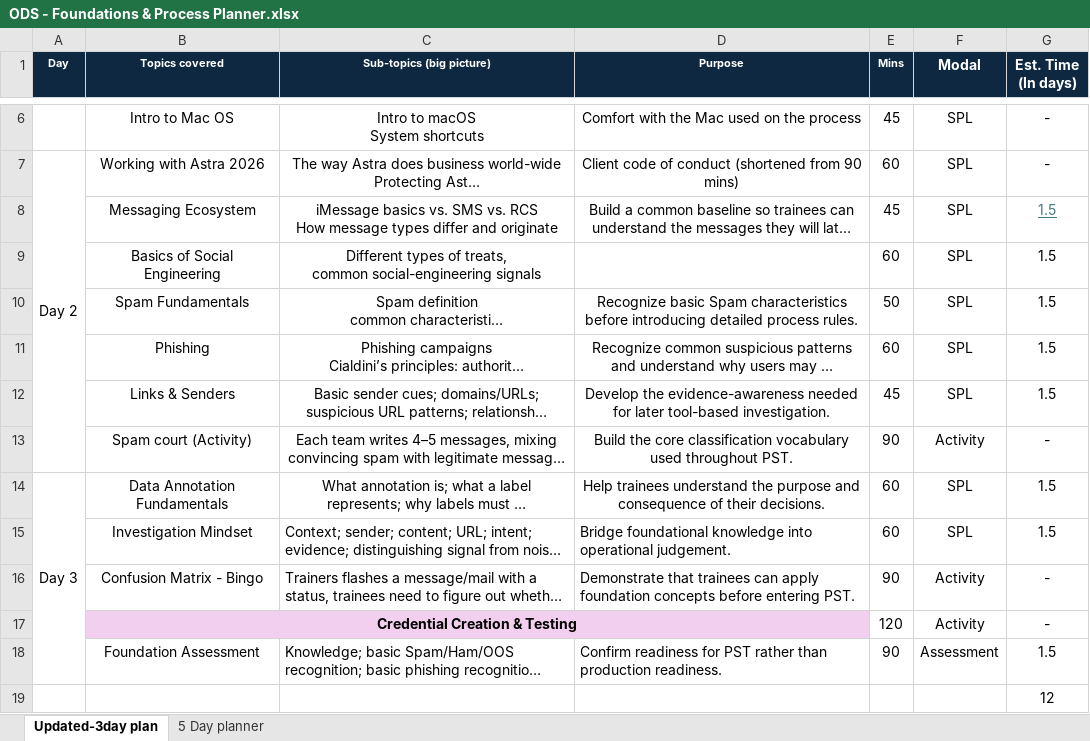
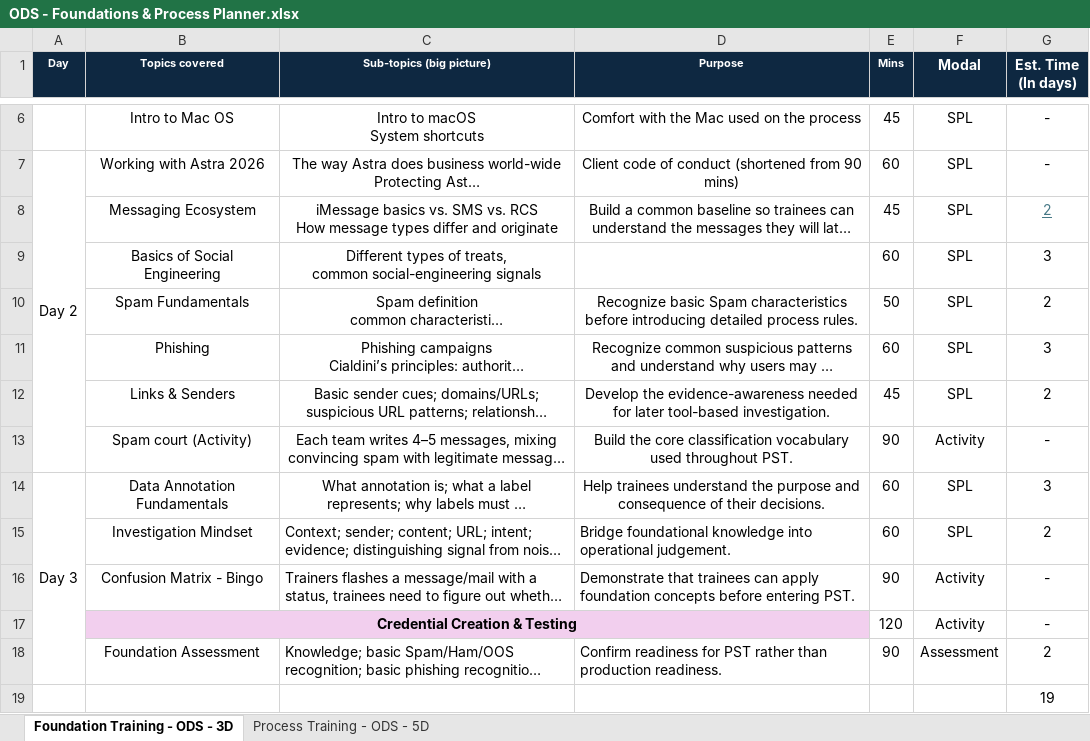
Before and after one commit to SandhyaJobbin/Resources, an Excel workbook: ODS - Foundations & Process Planner.xlsx, sheet Foundation Training - ODS - 3D, drawn as a sheet; only a part is shown, gaps mark what is left out; long unchanged cells end in …; values as stored, in another font and other column widths than the file's, no borders; the diff names each change by its address in the sheet, - before the commit and + after, or states it on an @@ line.

```diff
--- a/ODS - Foundations & Process Planner.xlsx (sheet Foundation Training - ODS - 3D)
+++ b/ODS - Foundations & Process Planner.xlsx (sheet Foundation Training - ODS - 3D)
-sheet tab: Updated-3day plan
+sheet tab: Foundation Training - ODS - 3D
-sheet tab: 5 Day planner
+sheet tab: Process Training - ODS - 5D
-G8 (Est. Time (In days)): 1.5
+G8 (Est. Time (In days)): 2
-G9 (Est. Time (In days)): 1.5
+G9 (Est. Time (In days)): 3
-G10 (Est. Time (In days)): 1.5
+G10 (Est. Time (In days)): 2
-G11 (Est. Time (In days)): 1.5
+G11 (Est. Time (In days)): 3
-G12 (Est. Time (In days)): 1.5
+G12 (Est. Time (In days)): 2
-G14 (Est. Time (In days)): 1.5
+G14 (Est. Time (In days)): 3
-G15 (Est. Time (In days)): 1.5
+G15 (Est. Time (In days)): 2
-G18 (Est. Time (In days)): 1.5
+G18 (Est. Time (In days)): 2
-G19 (Est. Time (In days)): 12
+G19 (Est. Time (In days)): 19
```
Also changed, not shown: sheet Process Training - ODS - 5D.
